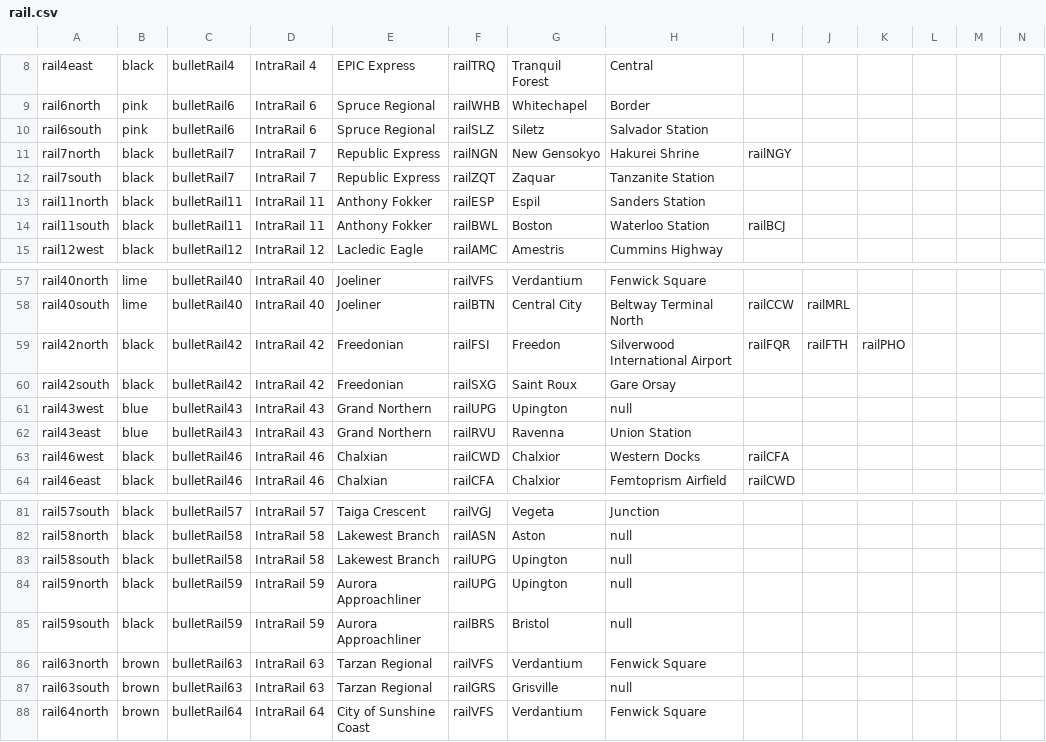
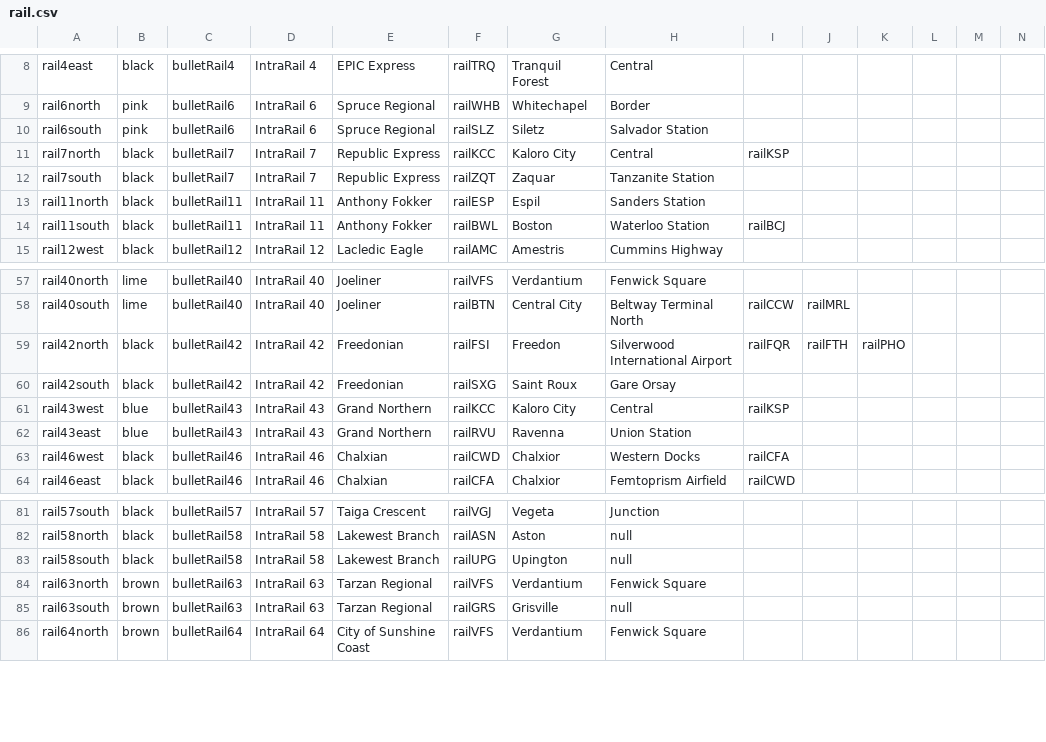
Before and after one commit to KittyCat11231/Feline-Holdings, a CSV file: src/intraroute/data/ui/routes/rail.csv, drawn as a sheet; only a part is shown, gaps mark what is left out; rows hold the shown columns only; the diff names each change by its address in the sheet, - before the commit and + after, or states it on an @@ line.

```diff
--- a/src/intraroute/data/ui/routes/rail.csv
+++ b/src/intraroute/data/ui/routes/rail.csv
-F11: railNGN
+F11: railKCC
-G11: New Gensokyo
+G11: Kaloro City
-H11: Hakurei Shrine
+H11: Central
-I11: railNGY
+I11: railKSP
-F61: railUPG
+F61: railKCC
-G61: Upington
+G61: Kaloro City
-H61: null
+H61: Central
-I61: (empty)
+I61: railKSP
-row 84: rail59north | black | bulletRail59 | IntraRail 59 | Aurora Approachliner | railUPG | Upington | null
-row 85: rail59south | black | bulletRail59 | IntraRail 59 | Aurora Approachliner | railBRS | Bristol | null
```
Also changed, not shown: src/intraroute/data/pathfinding/rail.csv, src/intraroute/data/ui/stops/rail.csv, 3 other files.
